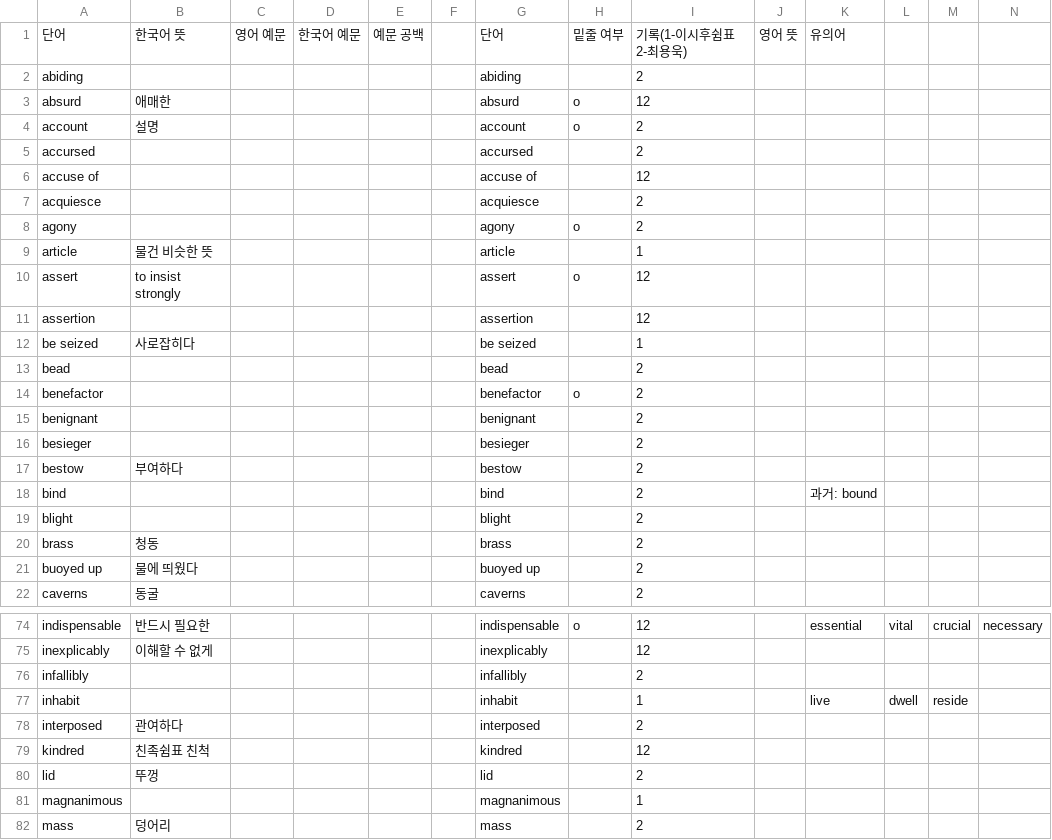
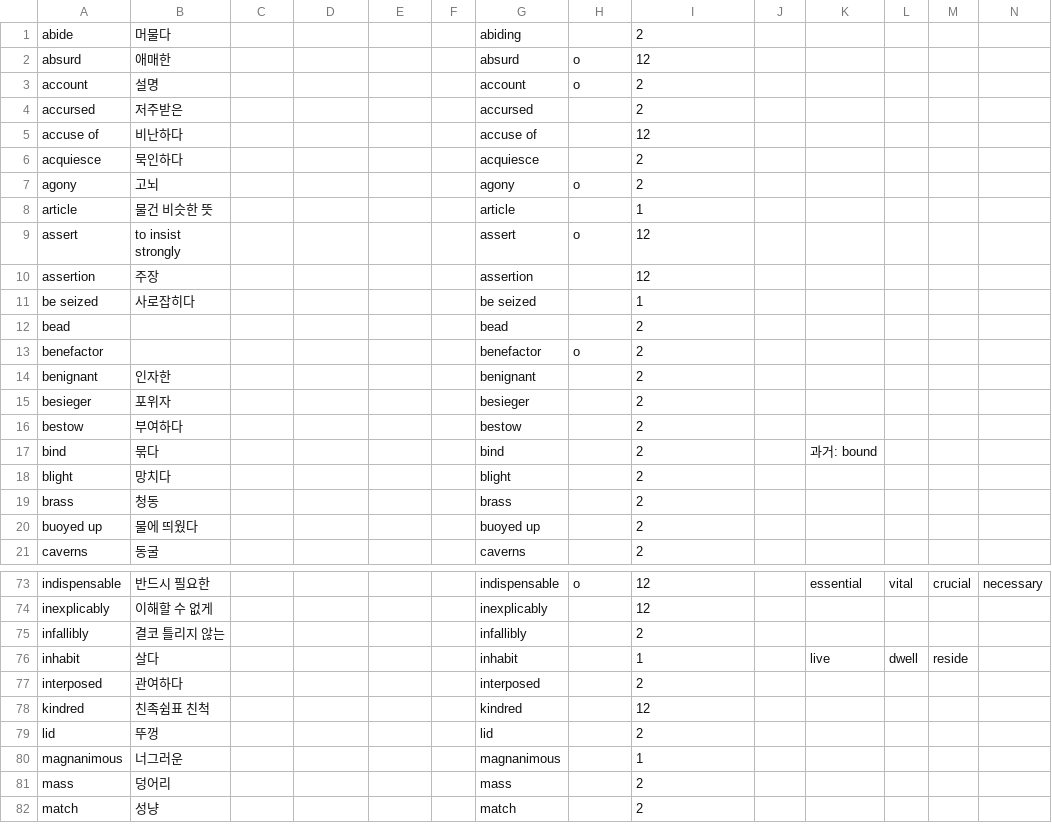
Before and after one commit to opal2718/english_words, a CSV file: csvs/Midterm1.csv, drawn as a sheet; only a part is shown, gaps mark what is left out; the shorter side is filled out with more unchanged rows; the diff covers the shown part only.

```diff
--- a/csvs/Midterm1.csv
+++ b/csvs/Midterm1.csv
@@ -1,12 +1,11 @@
-단어,한국어 뜻,영어 예문,한국어 예문,예문 공백,,단어,밑줄 여부,기록(1-이시후쉼표 2-최용욱),영어 뜻,유의어,,,
-abiding,,,,,,abiding,,2,,,,,
+abide,머물다,,,,,abiding,,2,,,,,
 absurd,애매한,,,,,absurd,o,12,,,,,
 account,설명,,,,,account,o,2,,,,,
-accursed,,,,,,accursed,,2,,,,,
-accuse of,,,,,,accuse of,,12,,,,,
-acquiesce,,,,,,acquiesce,,2,,,,,
-agony,,,,,,agony,o,2,,,,,
+accursed,저주받은,,,,,accursed,,2,,,,,
+accuse of,비난하다,,,,,accuse of,,12,,,,,
+acquiesce,묵인하다,,,,,acquiesce,,2,,,,,
+agony,고뇌,,,,,agony,o,2,,,,,
 article,물건 비슷한 뜻,,,,,article,,1,,,,,
 assert,to insist strongly,,,,,assert,o,12,,,,,
-assertion,,,,,,assertion,,12,,,,,
+assertion,주장,,,,,assertion,,12,,,,,
 be seized,사로잡히다,,,,,be seized,,1,,,,,
@@ -14,7 +13,7 @@ bead,,,,,,bead,,2,,,,,
 benefactor,,,,,,benefactor,o,2,,,,,
-benignant,,,,,,benignant,,2,,,,,
-besieger,,,,,,besieger,,2,,,,,
+benignant,인자한,,,,,benignant,,2,,,,,
+besieger,포위자,,,,,besieger,,2,,,,,
 bestow,부여하다,,,,,bestow,,2,,,,,
-bind,,,,,,bind,,2,,과거: bound,,,
-blight,,,,,,blight,,2,,,,,
+bind,묶다,,,,,bind,,2,,과거: bound,,,
+blight,망치다,,,,,blight,,2,,,,,
 brass,청동,,,,,brass,,2,,,,,
@@ -75,4 +74,4 @@ indispensable,반드시 필요한,,,,,indispensable,o,12,,essential,vital,crucia
 inexplicably,이해할 수 없게,,,,,inexplicably,,12,,,,,
-infallibly,,,,,,infallibly,,2,,,,,
-inhabit,,,,,,inhabit,,1,,live,dwell,reside,
+infallibly,결코 틀리지 않는,,,,,infallibly,,2,,,,,
+inhabit,살다,,,,,inhabit,,1,,live,dwell,reside,
 interposed,관여하다,,,,,interposed,,2,,,,,
@@ -80,3 +79,3 @@ kindred,친족쉼표 친척,,,,,kindred,,12,,,,,
 lid,뚜껑,,,,,lid,,2,,,,,
-magnanimous,,,,,,magnanimous,,1,,,,,
+magnanimous,너그러운,,,,,magnanimous,,1,,,,,
 mass,덩어리,,,,,mass,,2,,,,,
```
Also changed, not shown: 1 removed row and 37 edited cells elsewhere in this file, 1 other file.
